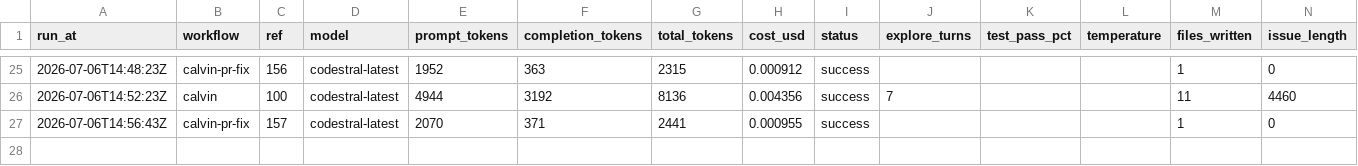
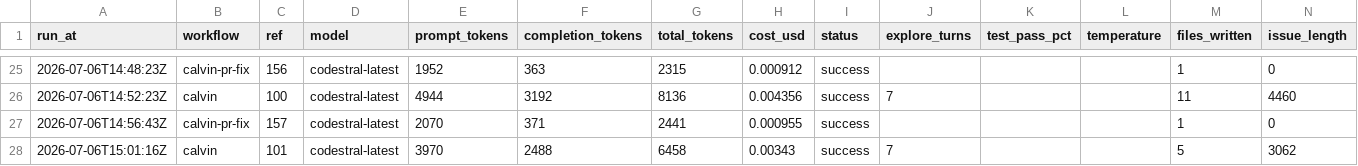
Before and after one commit to Malstrom/synca, a CSV file: backend/api/.calvin/reports/runs.csv, drawn as a sheet; only a part is shown, gaps mark what is left out.

Commit message:
chore: calvin run report — calvin ref #101

```diff
--- a/backend/api/.calvin/reports/runs.csv
+++ b/backend/api/.calvin/reports/runs.csv
@@ -27 +27,2 @@ run_at,workflow,ref,model,prompt_tokens,completion_tokens,total_tokens,cost_usd,
 2026-07-06T14:56:43Z,calvin-pr-fix,157,codestral-latest,2070,371,2441,0.000955,success,,,,1,0
+2026-07-06T15:01:16Z,calvin,101,codestral-latest,3970,2488,6458,0.00343,success,7,,,5,3062
```
